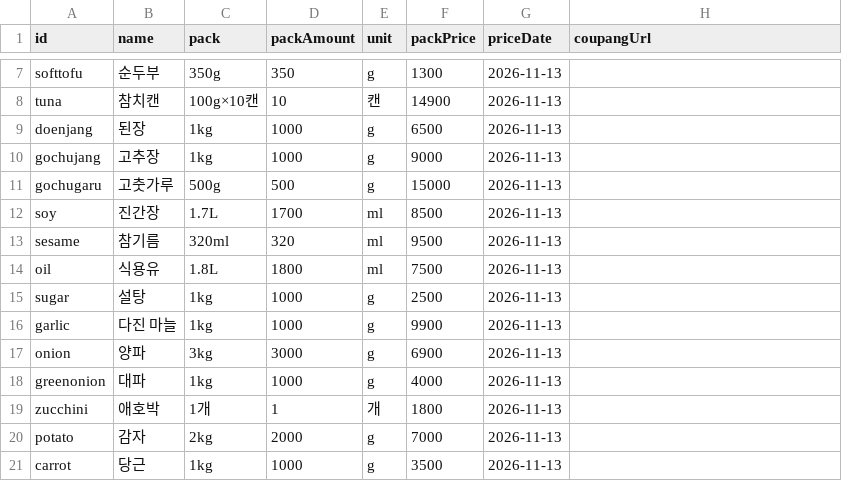
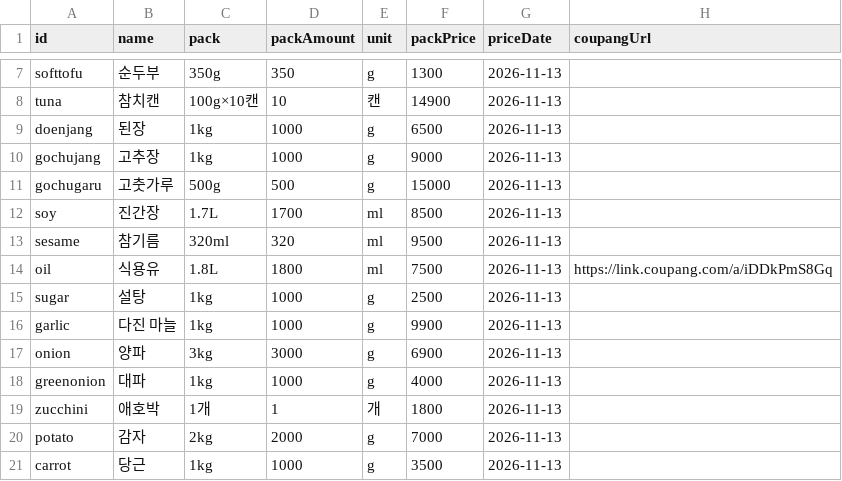
Before and after one commit to ckqudrnjs-beep/affiliate-pipeline, a CSV file: config/recipe_pantry.csv, drawn as a sheet; only a part is shown, gaps mark what is left out.

```diff
--- a/config/recipe_pantry.csv
+++ b/config/recipe_pantry.csv
@@ -13,3 +13,3 @@ soy,진간장,1.7L,1700,ml,8500,2026-11-13,
 sesame,참기름,320ml,320,ml,9500,2026-11-13,
-oil,식용유,1.8L,1800,ml,7500,2026-11-13,
+oil,식용유,1.8L,1800,ml,7500,2026-11-13,https://link.coupang.com/a/iDDkPmS8Gq
 sugar,설탕,1kg,1000,g,2500,2026-11-13,
```
